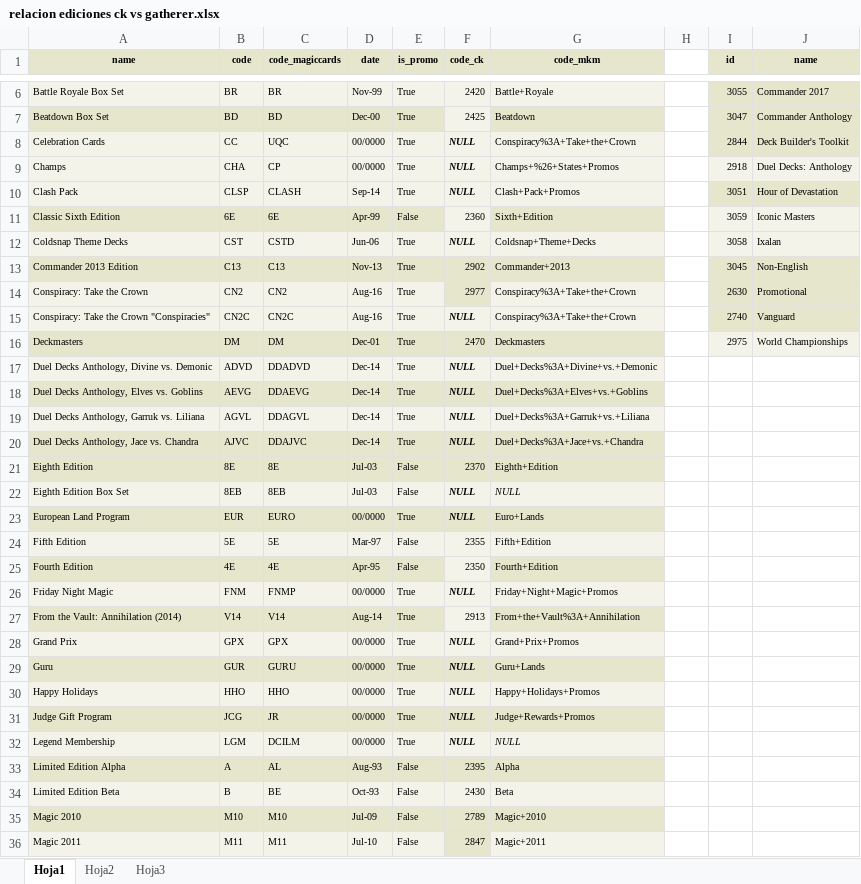
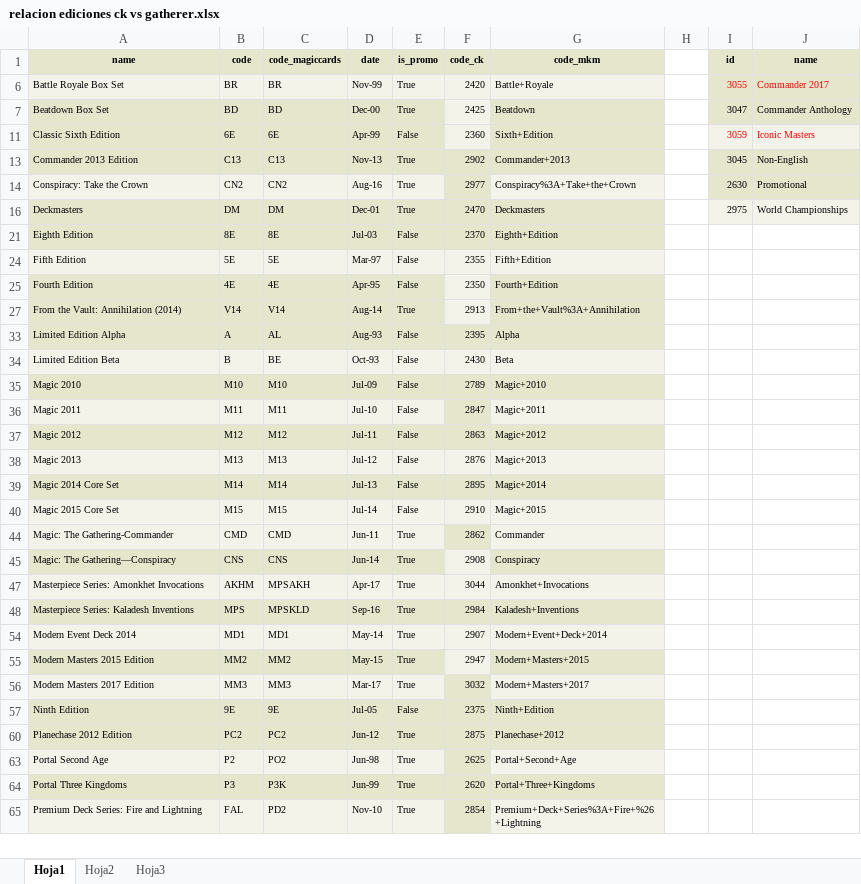
Before and after one commit to lukegothic/mtginvestor, an Excel workbook: relacion ediciones ck vs gatherer.xlsx, sheet Hoja1, drawn as a sheet; only a part is shown, gaps mark what is left out; the shorter side is filled out with more unchanged rows; values as stored, in another font and other column widths than the file's, no borders; the diff covers the shown part only; the diff names each change by its address in the sheet, - before the commit and + after, or states it on an @@ line.

```diff
--- a/relacion ediciones ck vs gatherer.xlsx (sheet Hoja1)
+++ b/relacion ediciones ck vs gatherer.xlsx (sheet Hoja1)
-I6:J6 text colour: black
+I6:J6 text colour: #FF0000
@@ row 8 hidden: Celebration Cards | CC | UQC | 00/0000 | True | NULL | Conspiracy%3A+Take+the+Crown |  | 2844 | Deck Builder's Toolkit @@
@@ row 9 hidden: Champs | CHA | CP | 00/0000 | True | NULL | Champs+%26+States+Promos |  | 2918 | Duel Decks: Anthology @@
@@ row 10 hidden: Clash Pack | CLSP | CLASH | Sep-14 | True | NULL | Clash+Pack+Promos |  | 3051 | Hour of Devastation @@
-I11:J11 text colour: black
+I11:J11 text colour: #FF0000
@@ row 12 hidden: Coldsnap Theme Decks | CST | CSTD | Jun-06 | True | NULL | Coldsnap+Theme+Decks |  | 3058 | Ixalan @@
@@ row 15 hidden: Conspiracy: Take the Crown "Conspiracies" | CN2C | CN2C | Aug-16 | True | NULL | Conspiracy%3A+Take+the+Crown |  | 2740 | Vanguard @@
@@ row 17 hidden: Duel Decks Anthology, Divine vs. Demonic | ADVD | DDADVD | Dec-14 | True | NULL | Duel+Decks%3A+Divine+vs.+Demonic @@
@@ row 18 hidden: Duel Decks Anthology, Elves vs. Goblins | AEVG | DDAEVG | Dec-14 | True | NULL | Duel+Decks%3A+Elves+vs.+Goblins @@
@@ row 19 hidden: Duel Decks Anthology, Garruk vs. Liliana | AGVL | DDAGVL | Dec-14 | True | NULL | Duel+Decks%3A+Garruk+vs.+Liliana @@
@@ row 20 hidden: Duel Decks Anthology, Jace vs. Chandra | AJVC | DDAJVC | Dec-14 | True | NULL | Duel+Decks%3A+Jace+vs.+Chandra @@
@@ row 22 hidden: Eighth Edition Box Set | 8EB | 8EB | Jul-03 | False | NULL | NULL @@
@@ row 23 hidden: European Land Program | EUR | EURO | 00/0000 | True | NULL | Euro+Lands @@
@@ row 26 hidden: Friday Night Magic | FNM | FNMP | 00/0000 | True | NULL | Friday+Night+Magic+Promos @@
@@ row 28 hidden: Grand Prix | GPX | GPX | 00/0000 | True | NULL | Grand+Prix+Promos @@
@@ row 29 hidden: Guru | GUR | GURU | 00/0000 | True | NULL | Guru+Lands @@
@@ row 30 hidden: Happy Holidays | HHO | HHO | 00/0000 | True | NULL | Happy+Holidays+Promos @@
@@ row 31 hidden: Judge Gift Program | JCG | JR | 00/0000 | True | NULL | Judge+Rewards+Promos @@
@@ row 32 hidden: Legend Membership | LGM | DCILM | 00/0000 | True | NULL | NULL @@
```
Also changed, not shown: 31 hidden or unhidden rows elsewhere in this sheet, sheet Hoja3, 1 other file.
